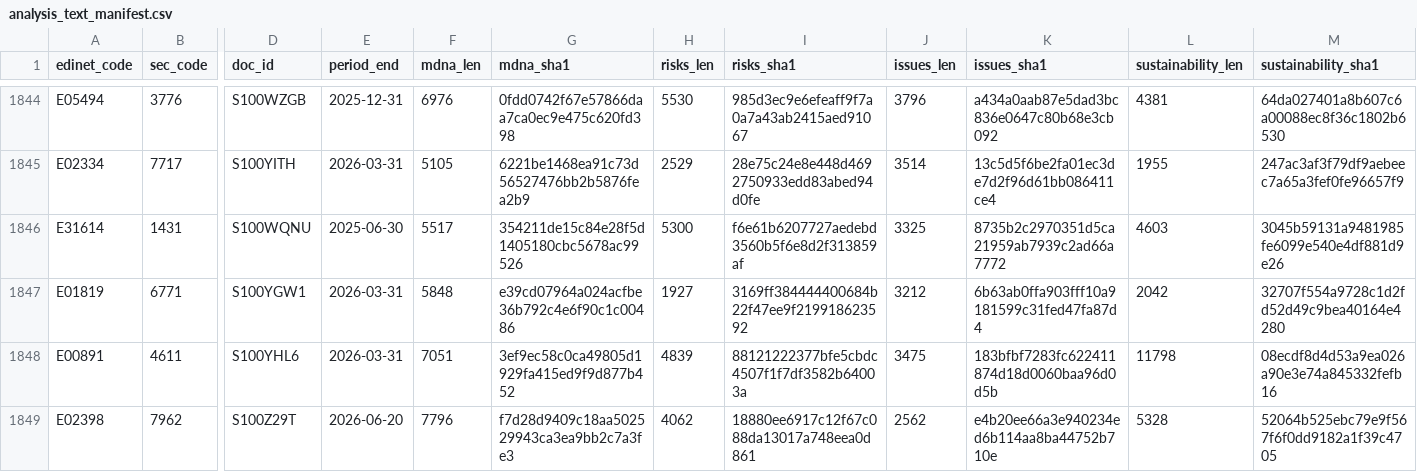
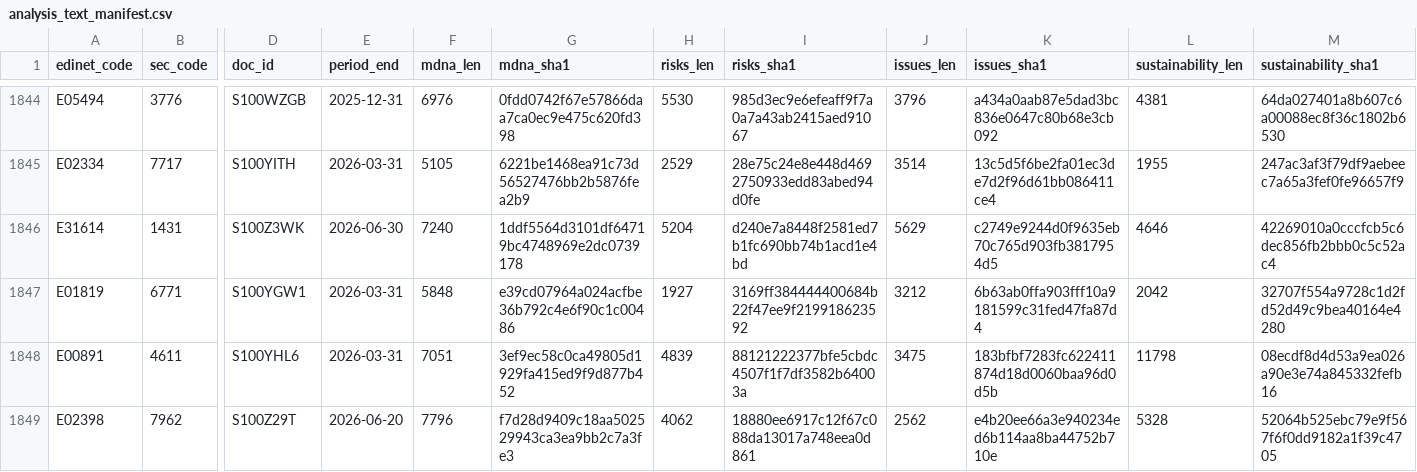
Before and after one commit to varmil/nenshu, a CSV file: pipeline/data/analysis_text_manifest.csv, drawn as a sheet; only a part is shown, gaps mark what is left out; the diff names each change by its address in the sheet, - before the commit and + after, or states it on an @@ line.

```diff
--- a/pipeline/data/analysis_text_manifest.csv
+++ b/pipeline/data/analysis_text_manifest.csv
-D1846 (doc_id): S100WQNU
+D1846 (doc_id): S100Z3WK
-E1846 (period_end): 2025-06-30
+E1846 (period_end): 2026-06-30
-F1846 (mdna_len): 5517
+F1846 (mdna_len): 7240
-G1846 (mdna_sha1): 354211de15c84e28f5d1405180cbc5678ac99526
+G1846 (mdna_sha1): 1ddf5564d3101df64719bc4748969e2dc0739178
-H1846 (risks_len): 5300
+H1846 (risks_len): 5204
-I1846 (risks_sha1): f6e61b6207727aedebd3560b5f6e8d2f313859af
+I1846 (risks_sha1): d240e7a8448f2581ed7b1fc690bb74b1acd1e4bd
-J1846 (issues_len): 3325
+J1846 (issues_len): 5629
-K1846 (issues_sha1): 8735b2c2970351d5ca21959ab7939c2ad66a7772
+K1846 (issues_sha1): c2749e9244d0f9635eb70c765d903fb3817954d5
-L1846 (sustainability_len): 4603
+L1846 (sustainability_len): 4646
-M1846 (sustainability_sha1): 3045b59131a9481985fe6099e540e4df881d9e26
+M1846 (sustainability_sha1): 42269010a0cccfcb5c6dec856fb2bbb0c5c52ac4
```
Also changed, not shown: 1 other file.
